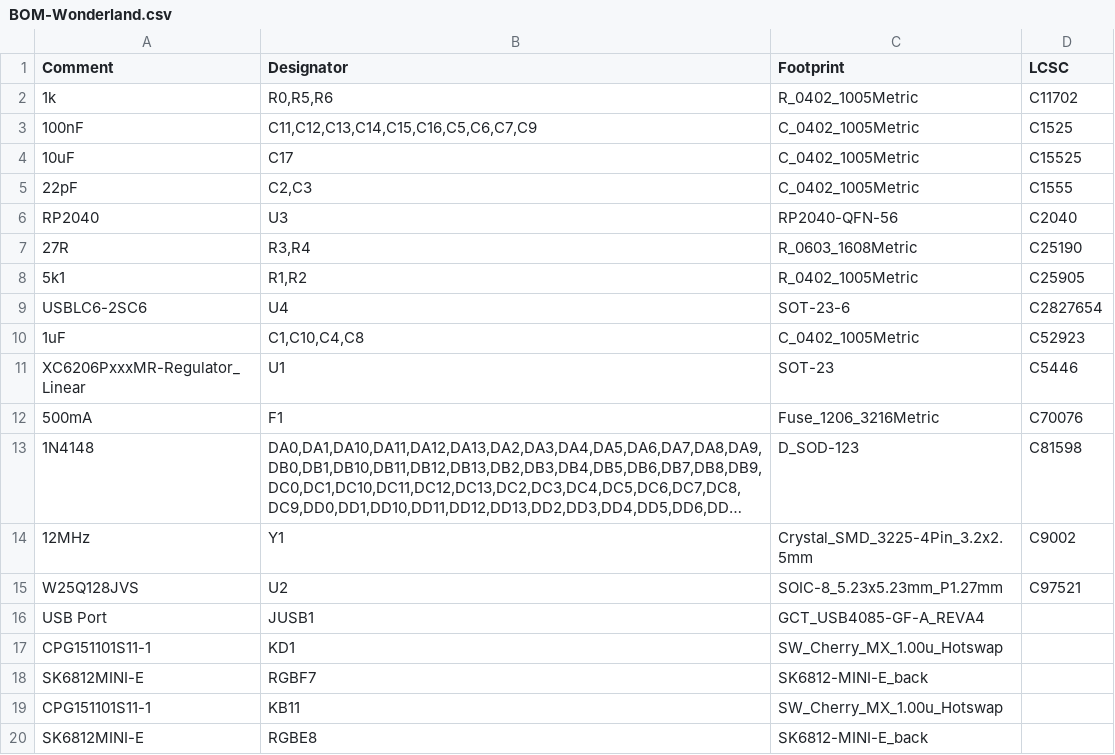
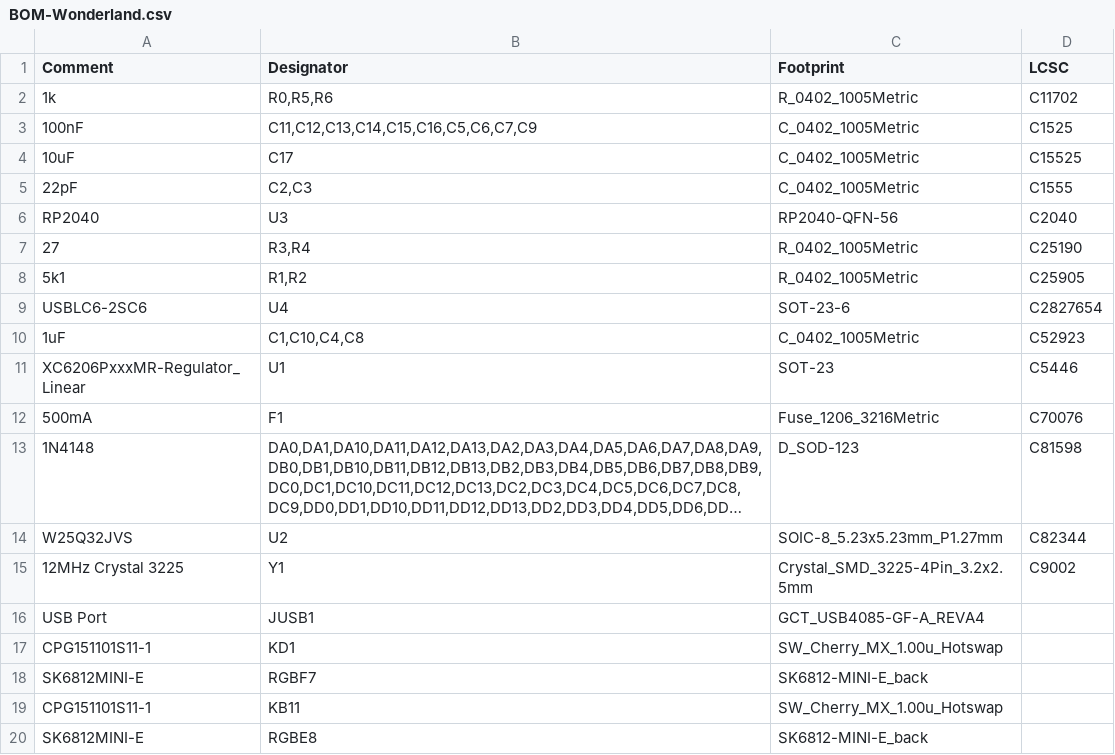
Before and after one commit to Ciaanh/keyboards, a CSV file: Wonderland/Board-integrated/jlcpcb/production_files/BOM-Wonderland.csv, drawn as a sheet; only a part is shown; long unchanged cells end in …; removed rows and columns are numbered as before the commit, all else as after; the diff names each change by its address in the sheet, - before the commit and + after, or states it on an @@ line.

```diff
--- a/Wonderland/Board-integrated/jlcpcb/production_files/BOM-Wonderland.csv
+++ b/Wonderland/Board-integrated/jlcpcb/production_files/BOM-Wonderland.csv
-A7 (Comment): 27R
+A7 (Comment): 27
-C7 (Footprint): R_0603_1608Metric
+C7 (Footprint): R_0402_1005Metric
+row 14: W25Q32JVS | U2 | SOIC-8_5.23x5.23mm_P1.27mm | C82344
-A15 (Comment): 12MHz
+A15 (Comment): 12MHz Crystal 3225
-row 15: W25Q128JVS | U2 | SOIC-8_5.23x5.23mm_P1.27mm | C97521
```
Also changed, not shown: Wonderland/Board-integrated/jlcpcb/production_files/CPL-Wonderland.csv, 22 other files.
